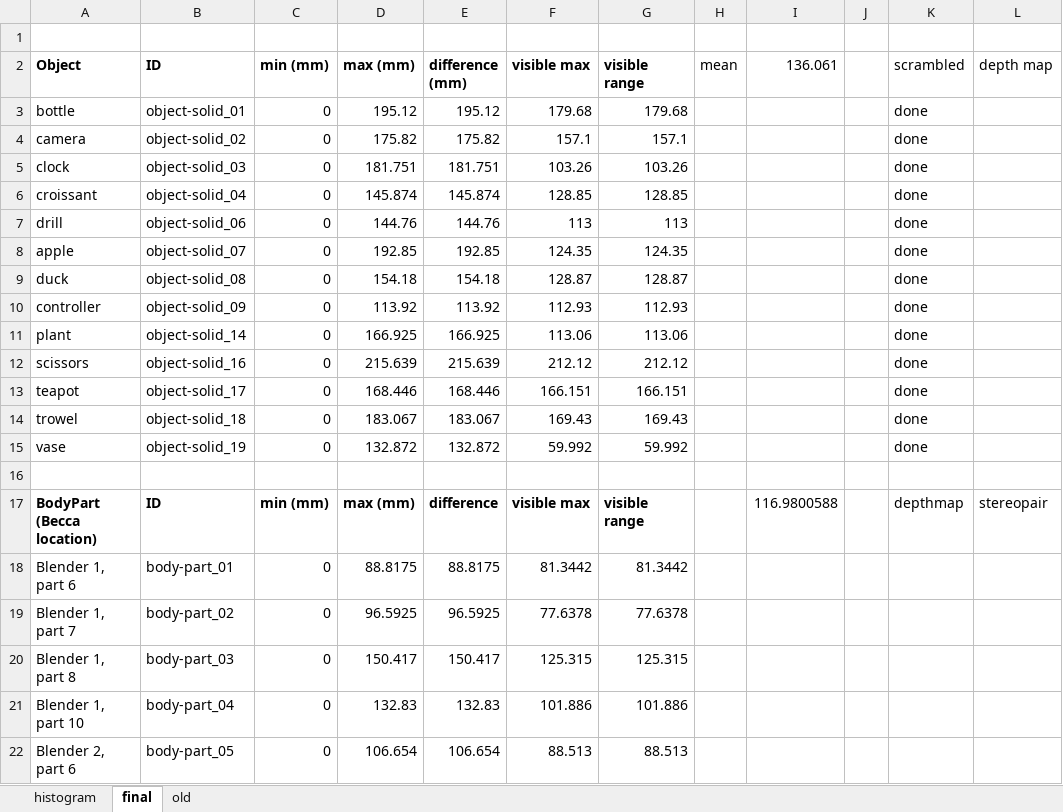
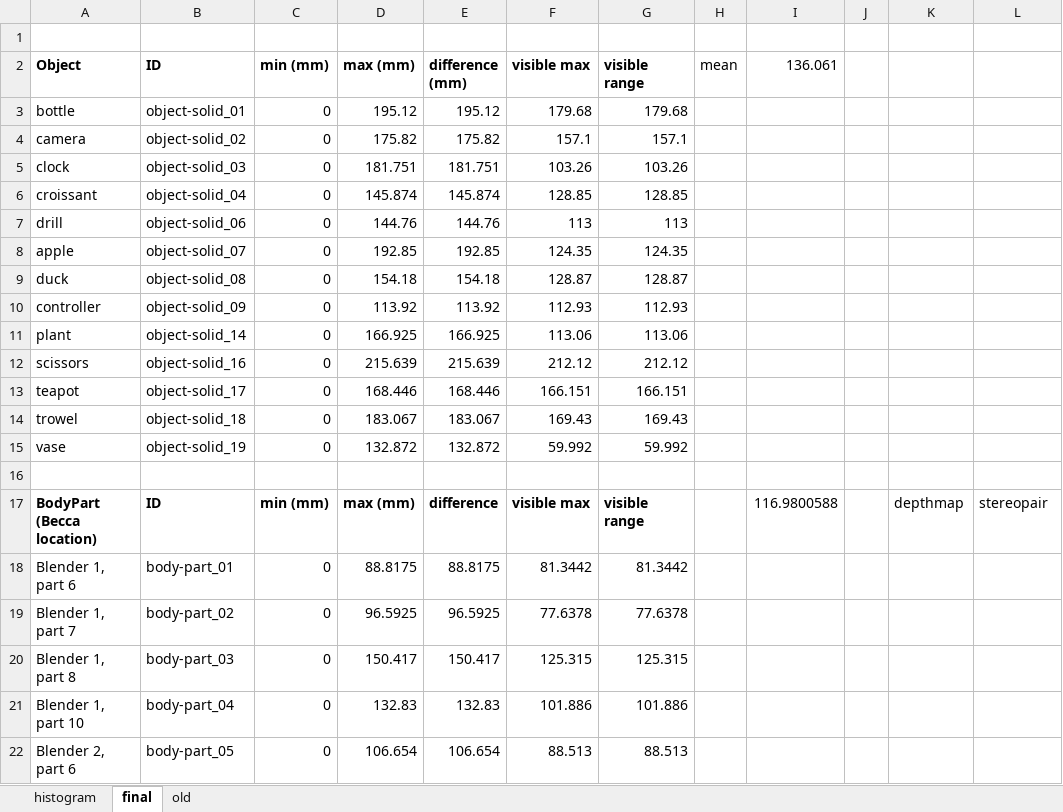
Before and after one commit to CulhamLab/fMRI_ef_scrambled-objects_2022, an Excel workbook: Stimuli/DepthMaps/depths.xlsx, sheet final, drawn as a sheet; only a part is shown; values as stored, in another font and other column widths than the file's, no borders; table styles not drawn; the diff names each change by its address in the sheet, - before the commit and + after, or states it on an @@ line.

Commit message:
scrambled objects

```diff
--- a/Stimuli/DepthMaps/depths.xlsx (sheet final)
+++ b/Stimuli/DepthMaps/depths.xlsx (sheet final)
-K2: scrambled
+K2: (empty)
-L2: depth map
+L2: (empty)
-K3:K15: done
+K3:K15: (empty)
```
Also changed, not shown: 4 other files.
